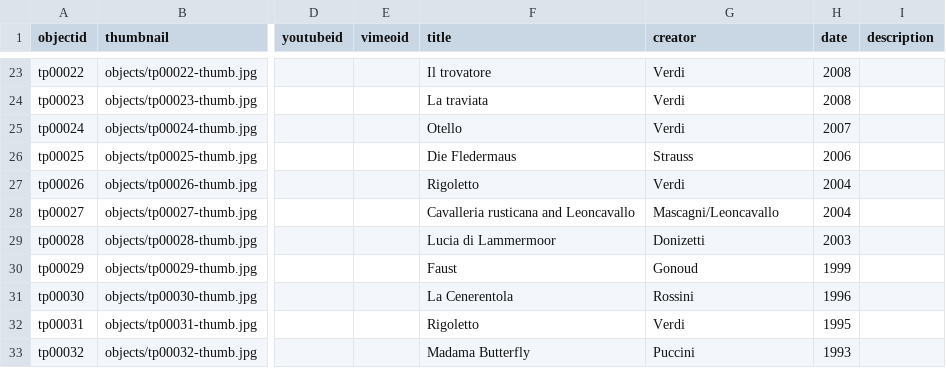
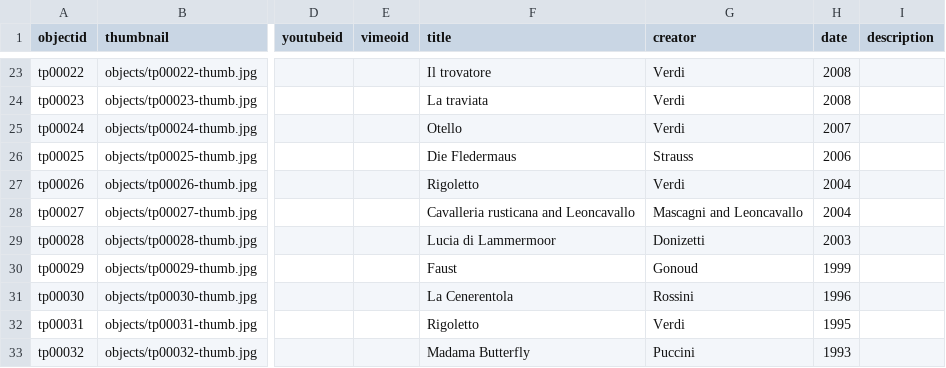
Before and after one commit to Bibliojo/Ty-Paterson, a CSV file: _data/ty-metadata.csv, drawn as a sheet; only a part is shown, gaps mark what is left out; the diff names each change by its address in the sheet, - before the commit and + after, or states it on an @@ line.

Commit message:
Update ty-metadata.csv

```diff
--- a/_data/ty-metadata.csv
+++ b/_data/ty-metadata.csv
-G28 (creator): Mascagni/Leoncavallo
+G28 (creator): Mascagni and Leoncavallo
```
